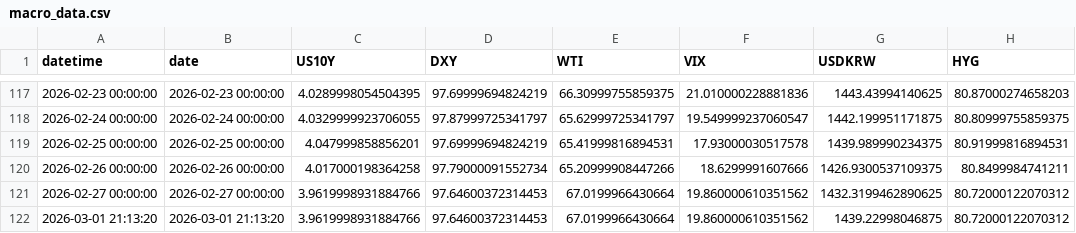
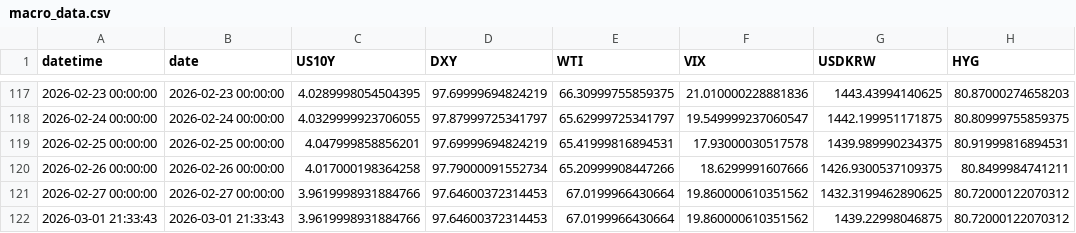
Before and after one commit to Sellina95/Global-Capital-Flow-Monitor, a CSV file: data/macro_data.csv, drawn as a sheet; only a part is shown, gaps mark what is left out; the diff names each change by its address in the sheet, - before the commit and + after, or states it on an @@ line.

```diff
--- a/data/macro_data.csv
+++ b/data/macro_data.csv
-A122 (datetime): 2026-03-01 21:13:20
+A122 (datetime): 2026-03-01 21:33:43
-B122 (date): 2026-03-01 21:13:20
+B122 (date): 2026-03-01 21:33:43
```
